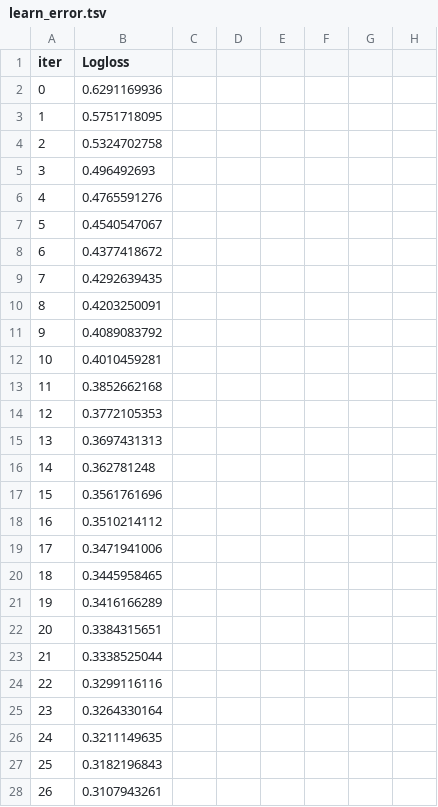
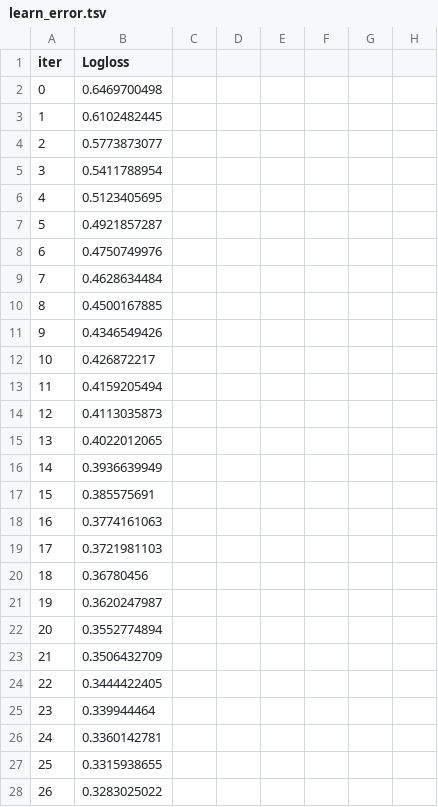
Before and after one commit to ScottfreeLLC/alphapy-pro, a TSV file: alphapy/examples/Kaggle/catboost_info/learn_error.tsv, drawn as a sheet; only a part is shown; the diff covers the shown part only; the diff names each change by its address in the sheet, - before the commit and + after, or states it on an @@ line.

```diff
--- a/alphapy/examples/Kaggle/catboost_info/learn_error.tsv
+++ b/alphapy/examples/Kaggle/catboost_info/learn_error.tsv
-B2 (Logloss): 0.6291169936
+B2 (Logloss): 0.6469700498
-B3 (Logloss): 0.5751718095
+B3 (Logloss): 0.6102482445
-B4 (Logloss): 0.5324702758
+B4 (Logloss): 0.5773873077
-B5 (Logloss): 0.496492693
+B5 (Logloss): 0.5411788954
-B6 (Logloss): 0.4765591276
+B6 (Logloss): 0.5123405695
-B7 (Logloss): 0.4540547067
+B7 (Logloss): 0.4921857287
-B8 (Logloss): 0.4377418672
+B8 (Logloss): 0.4750749976
-B9 (Logloss): 0.4292639435
+B9 (Logloss): 0.4628634484
-B10 (Logloss): 0.4203250091
+B10 (Logloss): 0.4500167885
-B11 (Logloss): 0.4089083792
+B11 (Logloss): 0.4346549426
-B12 (Logloss): 0.4010459281
+B12 (Logloss): 0.426872217
-B13 (Logloss): 0.3852662168
+B13 (Logloss): 0.4159205494
-B14 (Logloss): 0.3772105353
+B14 (Logloss): 0.4113035873
-B15 (Logloss): 0.3697431313
+B15 (Logloss): 0.4022012065
-B16 (Logloss): 0.362781248
+B16 (Logloss): 0.3936639949
-B17 (Logloss): 0.3561761696
+B17 (Logloss): 0.385575691
-B18 (Logloss): 0.3510214112
+B18 (Logloss): 0.3774161063
-B19 (Logloss): 0.3471941006
+B19 (Logloss): 0.3721981103
-B20 (Logloss): 0.3445958465
+B20 (Logloss): 0.36780456
-B21 (Logloss): 0.3416166289
+B21 (Logloss): 0.3620247987
-B22 (Logloss): 0.3384315651
+B22 (Logloss): 0.3552774894
-B23 (Logloss): 0.3338525044
+B23 (Logloss): 0.3506432709
-B24 (Logloss): 0.3299116116
+B24 (Logloss): 0.3444422405
-B25 (Logloss): 0.3264330164
+B25 (Logloss): 0.339944464
-B26 (Logloss): 0.3211149635
+B26 (Logloss): 0.3360142781
-B27 (Logloss): 0.3182196843
+B27 (Logloss): 0.3315938655
-B28 (Logloss): 0.3107943261
+B28 (Logloss): 0.3283025022
```
Also changed, not shown: 9 added rows, 31 edited cells and row numbers in column A elsewhere in this file, alphapy/examples/Kaggle/catboost_info/time_left.tsv, 9 other files.
